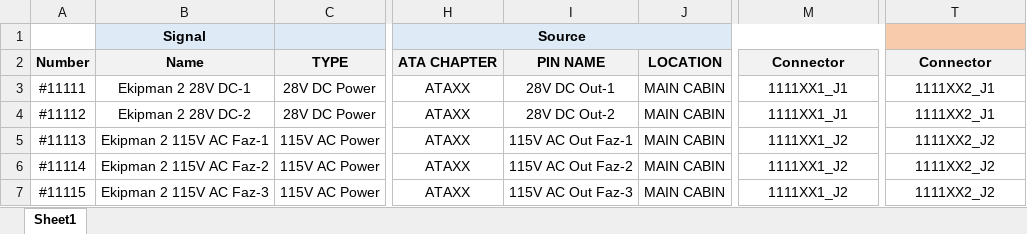
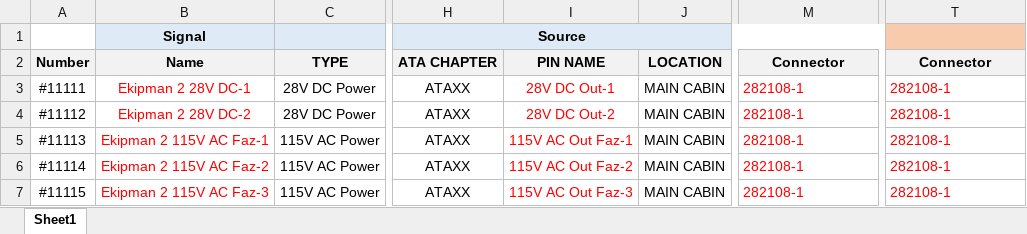
Before and after one commit to lntreter/LiftUp-Electron-UI, an Excel workbook: ExcelToJSON/ornek.xlsx, sheet Sheet1, drawn as a sheet; only a part is shown, gaps mark what is left out; values as stored, in another font and other column widths than the file's, no borders; charts and pictures not drawn; the diff names each change by its address in the sheet, - before the commit and + after, or states it on an @@ line.

Commit message:
excel_insert
VBS ile excel verileri çekildi ve işlendi.

```diff
--- a/ExcelToJSON/ornek.xlsx (sheet Sheet1)
+++ b/ExcelToJSON/ornek.xlsx (sheet Sheet1)
-B3:B7 text colour: black
+B3:B7 text colour: #FF0000
-I3:I7 text colour: black
+I3:I7 text colour: #FF0000
-M3:M4: 1111XX1_J1
+M3:M4: 282108-1
@@ M3:M7 text colour: black → #FF0000, alignment: center → left @@
-T3:T4: 1111XX2_J1
+T3:T4: 282108-1
@@ T3:T7 text colour: black → #FF0000, alignment: center → left @@
-M5:M7: 1111XX1_J2
+M5:M7: 282108-1
-T5:T7: 1111XX2_J2
+T5:T7: 282108-1
```
Also changed, not shown: charts or pictures, 3 other files.
